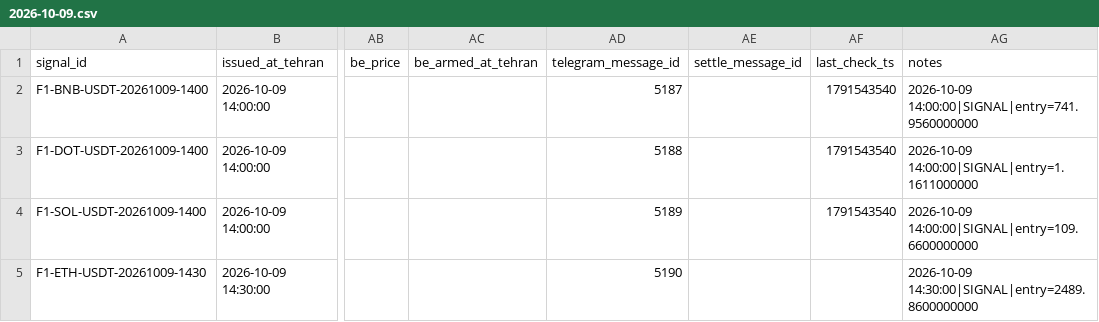
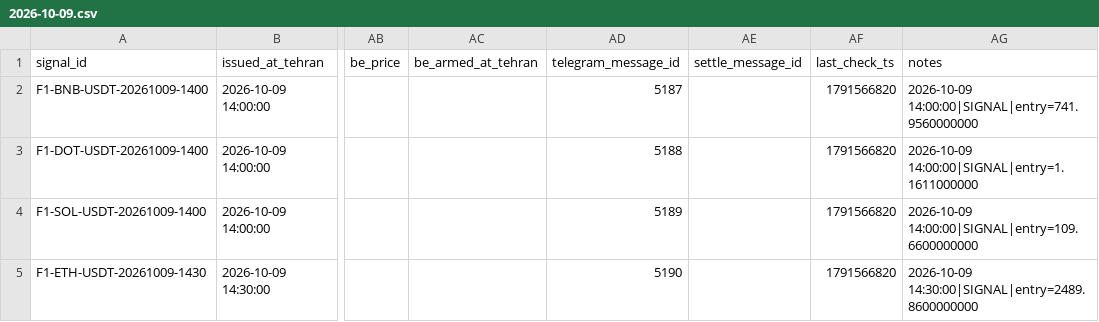
Before and after one commit to khosroabadiMehdi/PentaSignal, a CSV file: data/signals/2026-10-09.csv, drawn as a sheet; only a part is shown, gaps mark what is left out; the diff names each change by its address in the sheet, - before the commit and + after, or states it on an @@ line.

```diff
--- a/data/signals/2026-10-09.csv
+++ b/data/signals/2026-10-09.csv
-AF2:AF4 (last_check_ts): 1791543540
+AF2:AF4 (last_check_ts): 1791566820
-AF5 (last_check_ts): (empty)
+AF5 (last_check_ts): 1791566820
```
Also changed, not shown: data/signals/2026-10-08.csv, 22 other files.
